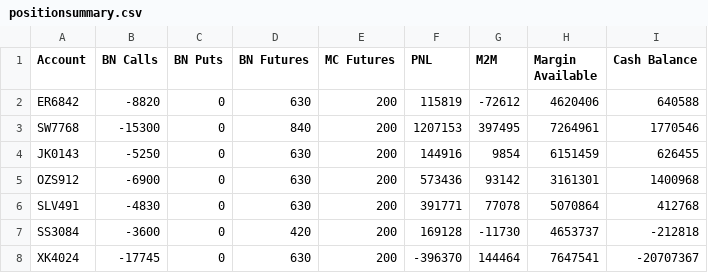
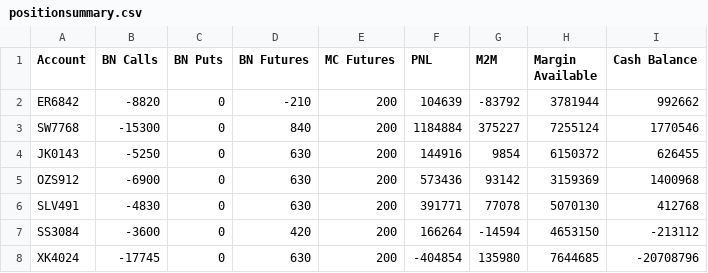
Before and after one commit to samirbrd/summary, a CSV file: positionsummary.csv, drawn as a sheet.

Commit message:
upload csv

```diff
--- a/positionsummary.csv
+++ b/positionsummary.csv
@@ -1,8 +1,8 @@
 Account,BN Calls,BN Puts,BN Futures,MC Futures,PNL,M2M,Margin Available,Cash Balance
-ER6842,-8820,0,630,200,115819,-72612,4620406,640588
-SW7768,-15300,0,840,200,1207153,397495,7264961,1770546
-JK0143,-5250,0,630,200,144916,9854,6151459,626455
-OZS912,-6900,0,630,200,573436,93142,3161301,1400968
-SLV491,-4830,0,630,200,391771,77078,5070864,412768
-SS3084,-3600,0,420,200,169128,-11730,4653737,-212818
-XK4024,-17745,0,630,200,-396370,144464,7647541,-20707367
+ER6842,-8820,0,-210,200,104639,-83792,3781944,992662
+SW7768,-15300,0,840,200,1184884,375227,7255124,1770546
+JK0143,-5250,0,630,200,144916,9854,6150372,626455
+OZS912,-6900,0,630,200,573436,93142,3159369,1400968
+SLV491,-4830,0,630,200,391771,77078,5070130,412768
+SS3084,-3600,0,420,200,166264,-14594,4653150,-213112
+XK4024,-17745,0,630,200,-404854,135980,7644685,-20708796
```
